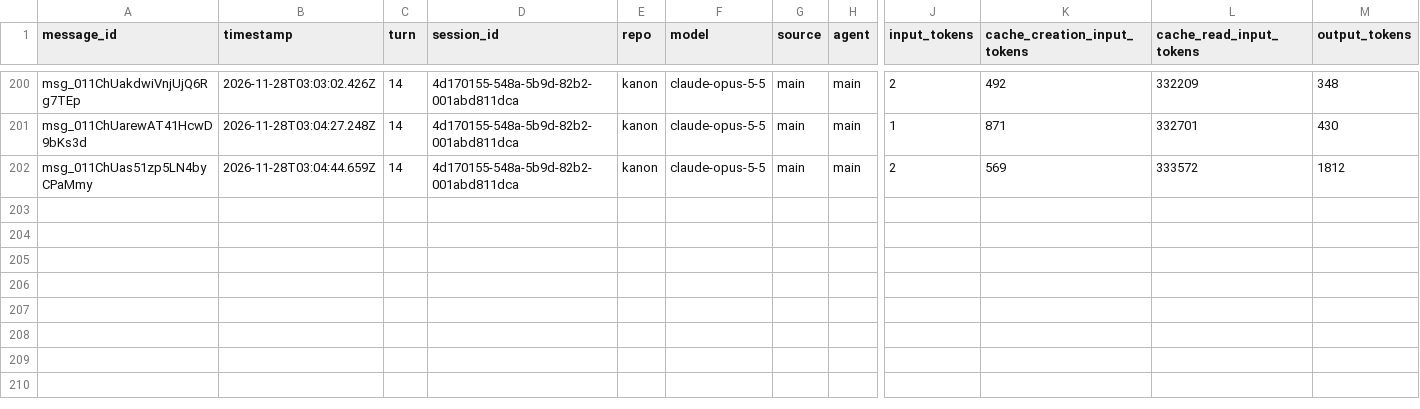
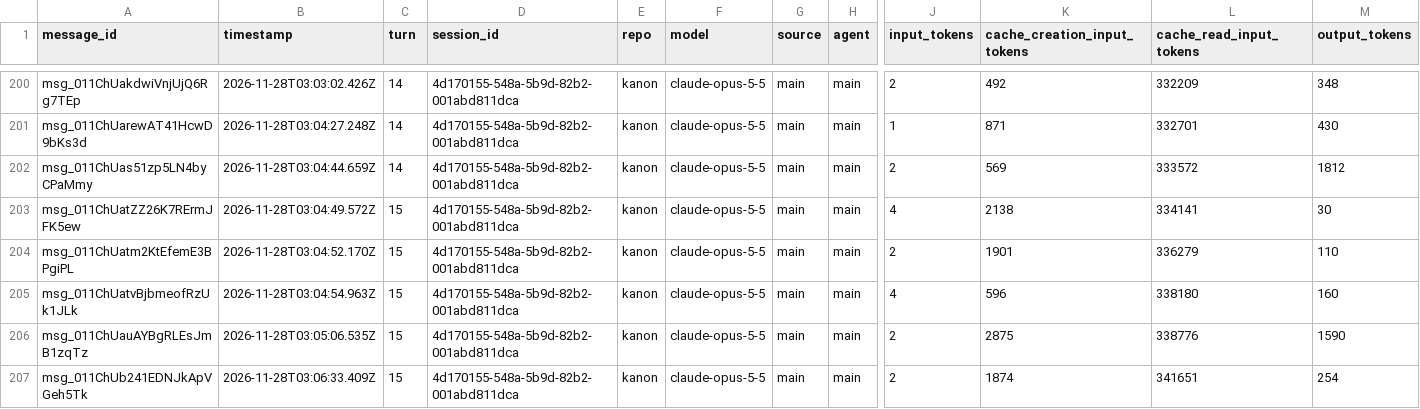
Before and after one commit to rhope-ops/90-161.Z, a CSV file: sessions/4d170155-548a-5b9d-82b2-001abd811dca.csv, drawn as a sheet; only a part is shown, gaps mark what is left out; rows hold the shown columns only; the diff names each change by its address in the sheet, - before the commit and + after, or states it on an @@ line.

```diff
--- a/sessions/4d170155-548a-5b9d-82b2-001abd811dca.csv
+++ b/sessions/4d170155-548a-5b9d-82b2-001abd811dca.csv
+row 203: msg_011ChUatZZ26K7RErmJFK5ew | 2026-11-28T03:04:49.572Z | 15 | 4d170155-548a-5b9d-82b2-001abd811dca | kanon | claude-opus-5-5 | main | main | 4 | 2138 | 334141 | 30
+row 204: msg_011ChUatm2KtEfemE3BPgiPL | 2026-11-28T03:04:52.170Z | 15 | 4d170155-548a-5b9d-82b2-001abd811dca | kanon | claude-opus-5-5 | main | main | 2 | 1901 | 336279 | 110
+row 205: msg_011ChUatvBjbmeofRzUk1JLk | 2026-11-28T03:04:54.963Z | 15 | 4d170155-548a-5b9d-82b2-001abd811dca | kanon | claude-opus-5-5 | main | main | 4 | 596 | 338180 | 160
+row 206: msg_011ChUauAYBgRLEsJmB1zqTz | 2026-11-28T03:05:06.535Z | 15 | 4d170155-548a-5b9d-82b2-001abd811dca | kanon | claude-opus-5-5 | main | main | 2 | 2875 | 338776 | 1590
+row 207: msg_011ChUb241EDNJkApVGeh5Tk | 2026-11-28T03:06:33.409Z | 15 | 4d170155-548a-5b9d-82b2-001abd811dca | kanon | claude-opus-5-5 | main | main | 2 | 1874 | 341651 | 254
```
